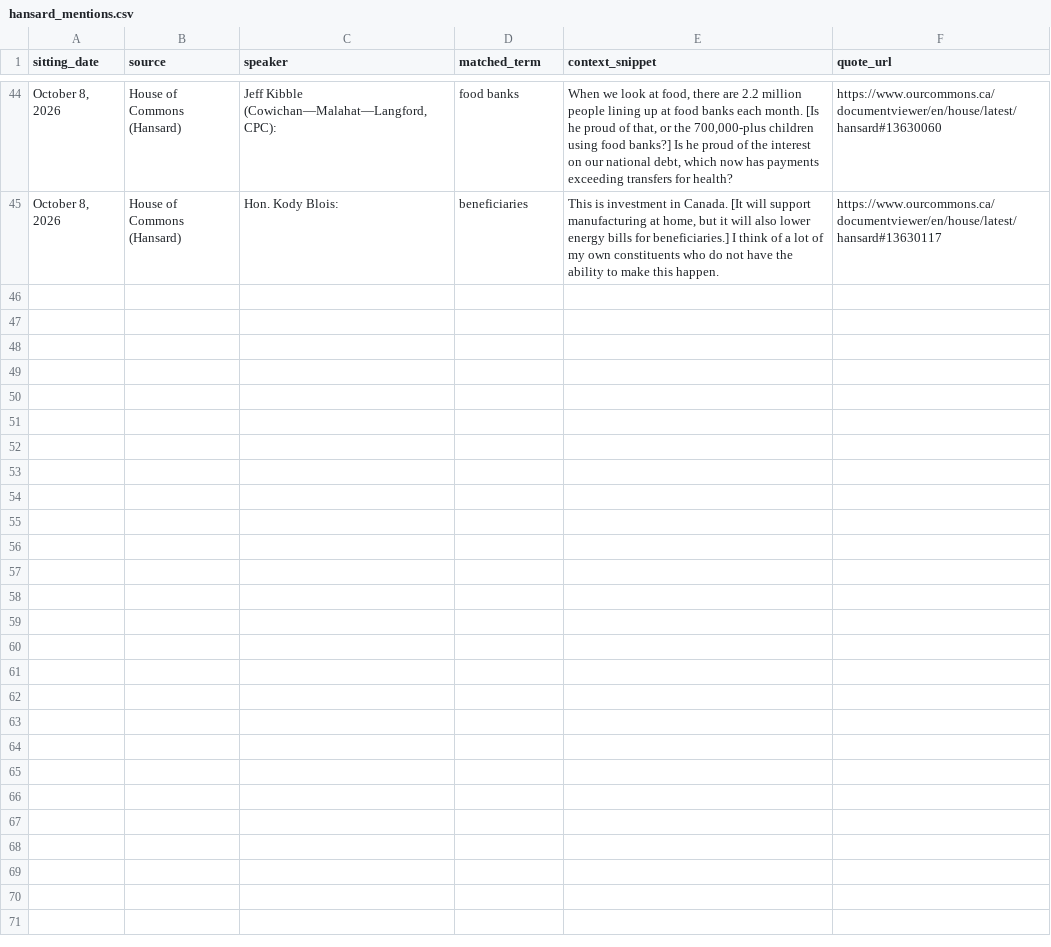
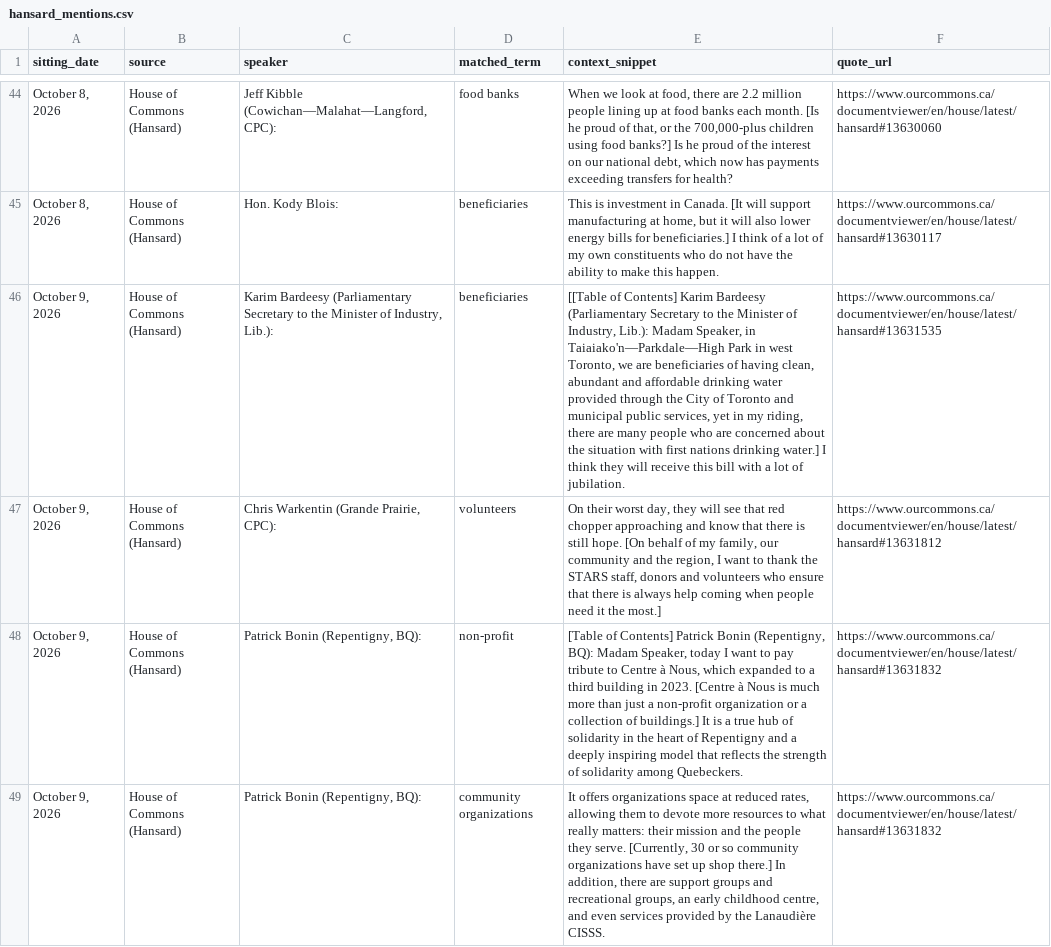
Before and after one commit to math-psn/parliamentary-policy-monitor, a CSV file: data/hansard_mentions.csv, drawn as a sheet; only a part is shown, gaps mark what is left out; the diff covers the shown part only; the diff names each change by its address in the sheet, - before the commit and + after, or states it on an @@ line.

```diff
--- a/data/hansard_mentions.csv
+++ b/data/hansard_mentions.csv
+row 46: October 9, 2026 | House of Commons (Hansard) | Karim Bardeesy (Parliamentary Secretary to the Minister of Industry, Lib.): | beneficiaries | [[Table of Contents] Karim Bardeesy (Parliamentary Secretary to the Minister of Industry, Lib.): Madam Speaker, in Taiaiako'n—Parkdale—High Park in west Toronto, we are beneficiaries of having clean, abundant and affordable drinking water provided through the City of Toronto and municipal public services, yet in my riding, there are many people who are concerned about the situation with first nations drinking water.] I think they will receive this bill with a lot of jubilation. | https://www.ourcommons.ca/documentviewer/en/house/latest/hansard#13631535
+row 47: October 9, 2026 | House of Commons (Hansard) | Chris Warkentin (Grande Prairie, CPC): | volunteers | On their worst day, they will see that red chopper approaching and know that there is still hope. [On behalf of my family, our community and the region, I want to thank the STARS staff, donors and volunteers who ensure that there is always help coming when people need it the most.] | https://www.ourcommons.ca/documentviewer/en/house/latest/hansard#13631812
+row 48: October 9, 2026 | House of Commons (Hansard) | Patrick Bonin (Repentigny, BQ): | non-profit | [Table of Contents] Patrick Bonin (Repentigny, BQ): Madam Speaker, today I want to pay tribute to Centre à Nous, which expanded to a third building in 2023. [Centre à Nous is much more than just a non-profit organization or a collection of buildings.] It is a true hub of solidarity in the heart of Repentigny and a deeply inspiring model that reflects the strength of solidarity among Quebeckers. | https://www.ourcommons.ca/documentviewer/en/house/latest/hansard#13631832
+row 49: October 9, 2026 | House of Commons (Hansard) | Patrick Bonin (Repentigny, BQ): | community organizations | It offers organizations space at reduced rates, allowing them to devote more resources to what really matters: their mission and the people they serve. [Currently, 30 or so community organizations have set up shop there.] In addition, there are support groups and recreational groups, an early childhood centre, and even services provided by the Lanaudière CISSS. | https://www.ourcommons.ca/documentviewer/en/house/latest/hansard#13631832
```
Also changed, not shown: 3 added rows elsewhere in this file, 1 other file.
